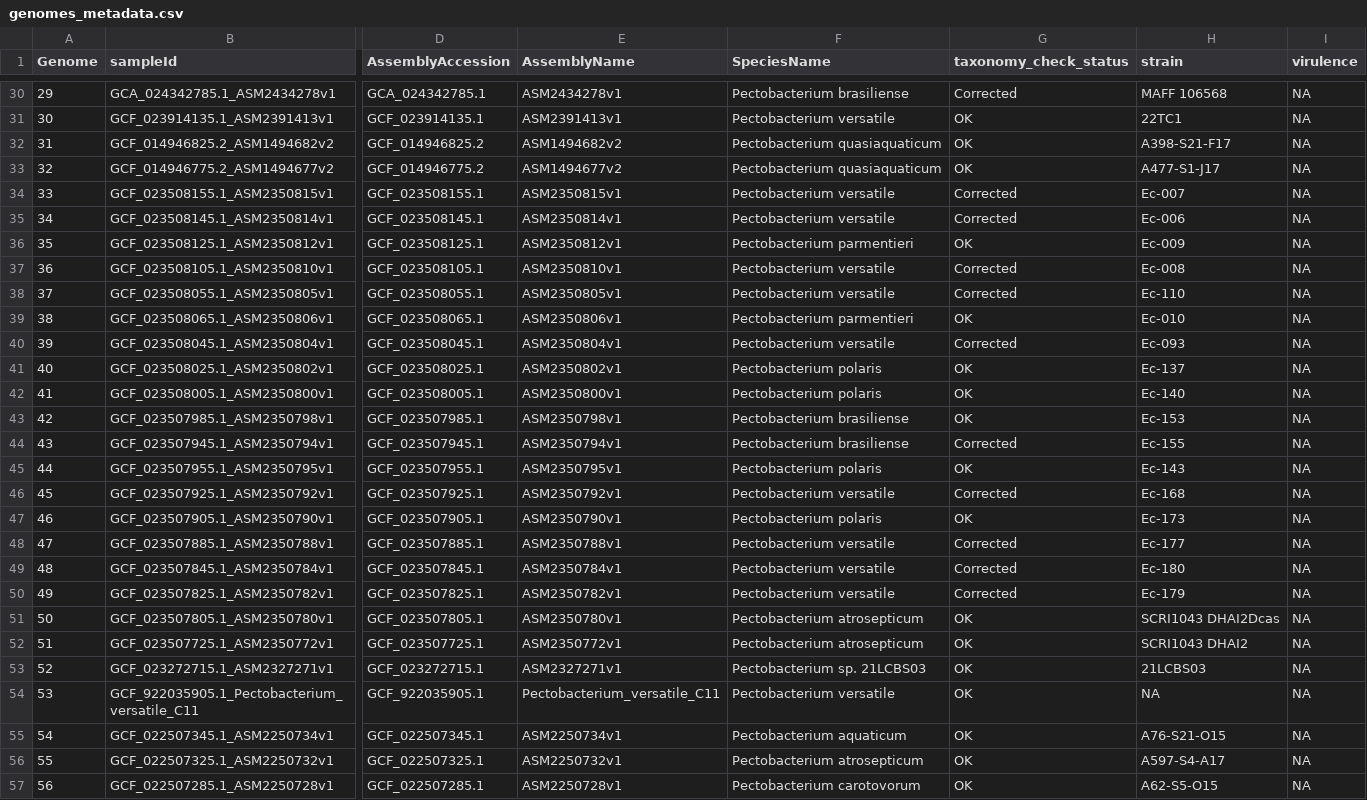
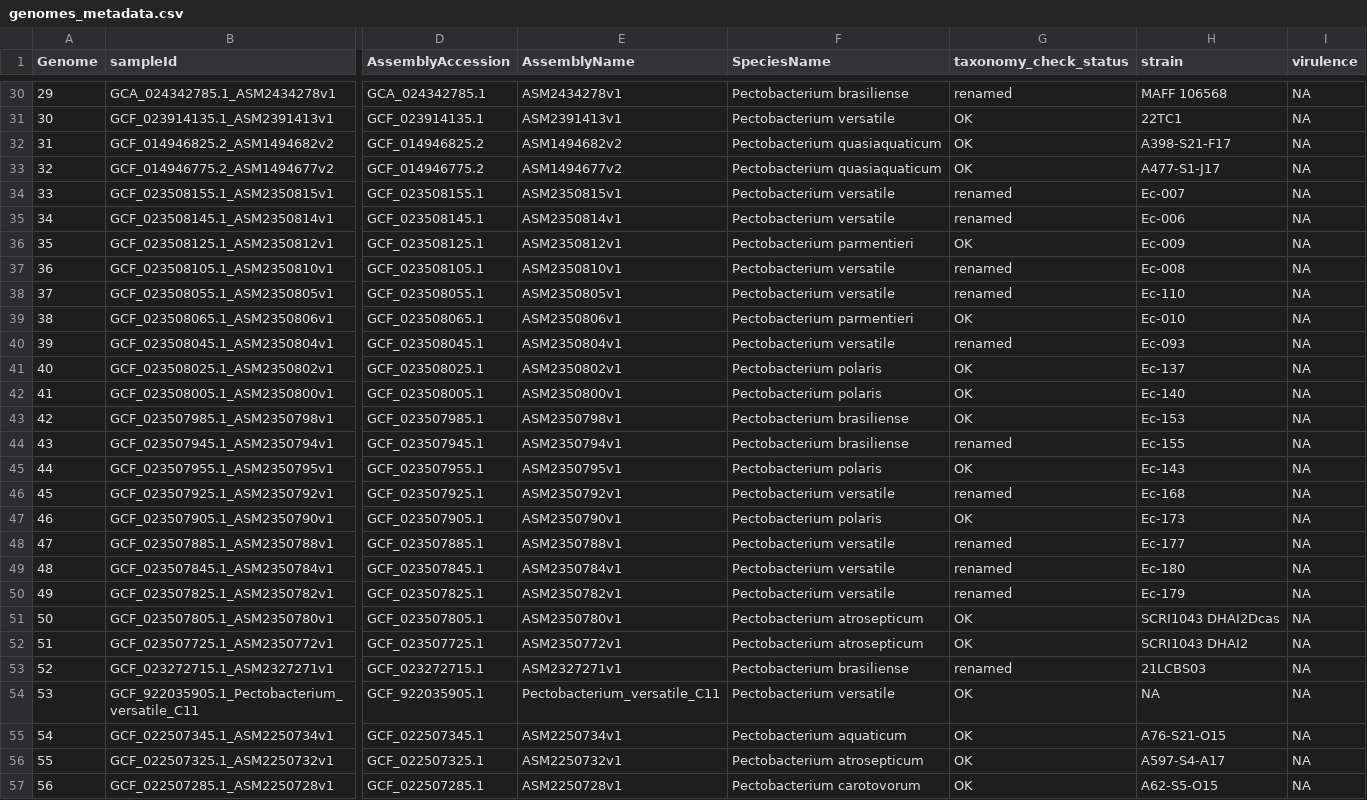
Before and after one commit to lakhanp1/Pectobacterium_pangenome, a CSV file: data/pangenomes/pectobacterium.v2/genomes_metadata.csv, drawn as a sheet; only a part is shown, gaps mark what is left out; the diff covers the shown part only; the diff names each change by its address in the sheet, - before the commit and + after, or states it on an @@ line.

```diff
--- a/data/pangenomes/pectobacterium.v2/genomes_metadata.csv
+++ b/data/pangenomes/pectobacterium.v2/genomes_metadata.csv
-G30 (taxonomy_check_status): Corrected
+G30 (taxonomy_check_status): renamed
-G34:G35 (taxonomy_check_status): Corrected
+G34:G35 (taxonomy_check_status): renamed
-G37:G38 (taxonomy_check_status): Corrected
+G37:G38 (taxonomy_check_status): renamed
-G40 (taxonomy_check_status): Corrected
+G40 (taxonomy_check_status): renamed
-G44 (taxonomy_check_status): Corrected
+G44 (taxonomy_check_status): renamed
-G46 (taxonomy_check_status): Corrected
+G46 (taxonomy_check_status): renamed
-G48:G50 (taxonomy_check_status): Corrected
+G48:G50 (taxonomy_check_status): renamed
-F53 (SpeciesName): Pectobacterium sp. 21LCBS03
+F53 (SpeciesName): Pectobacterium brasiliense
-G53 (taxonomy_check_status): OK
+G53 (taxonomy_check_status): renamed
```
Also changed, not shown: 89 edited cells elsewhere in this file, data/reference_data/sample_metadata.tsv, 4 other files.
